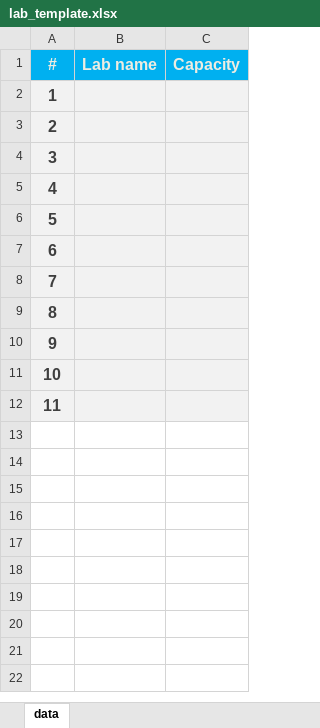
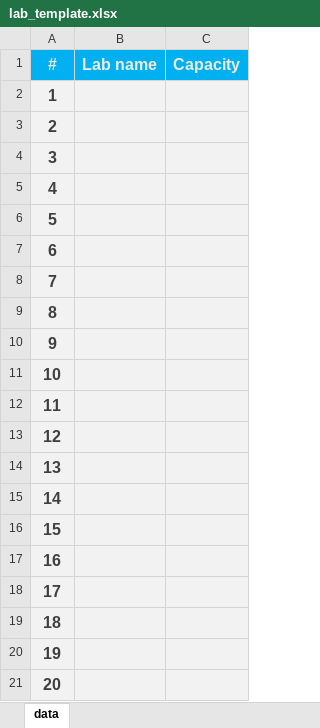
Before and after one commit to peterburgs/lab-management-web-v2, an Excel workbook: src/assets/templates/lab_template.xlsx, sheet data, drawn as a sheet; values as stored, in another font and other column widths than the file's, no borders; the diff names each change by its address in the sheet, - before the commit and + after, or states it on an @@ line.

```diff
--- a/src/assets/templates/lab_template.xlsx (sheet data)
+++ b/src/assets/templates/lab_template.xlsx (sheet data)
+row 13: 12
+row 14: 13
+row 15: 14
+row 16: 15
+row 17: 16
+row 18: 17
+row 19: 18
+row 20: 19
+row 21: 20
```
Also changed, not shown: 17 other files.
